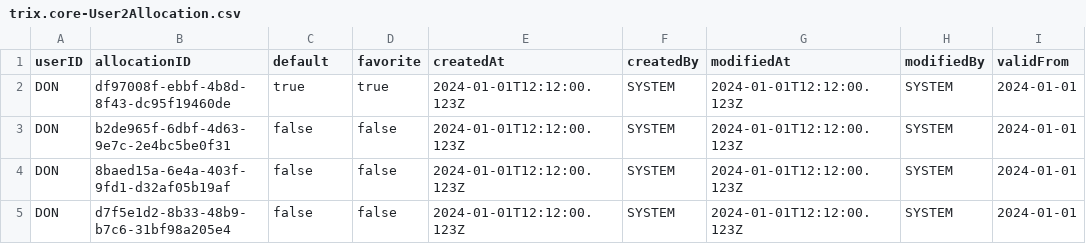
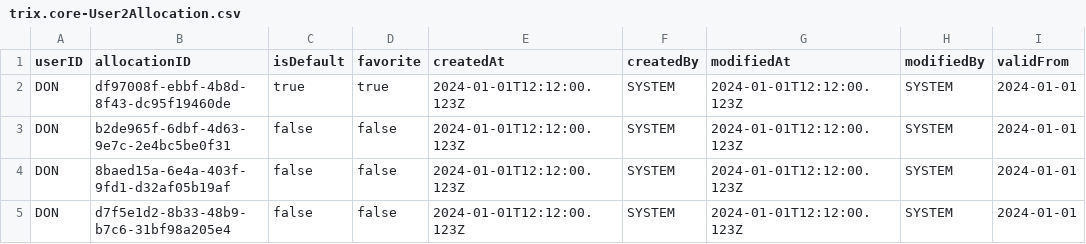
Before and after one commit to gavdilabs/TRIX, a CSV file: services/core-service/db/data/trix.core-User2Allocation.csv, drawn as a sheet; only a part is shown; the diff names each change by its address in the sheet, - before the commit and + after, or states it on an @@ line.

```diff
--- a/services/core-service/db/data/trix.core-User2Allocation.csv
+++ b/services/core-service/db/data/trix.core-User2Allocation.csv
-C1: default
+C1: isDefault
```
Also changed, not shown: services/core-service/db/data/trix.core-TimeRegistration.csv, services/core-service/db/data/trix.core-WorkSchedule.csv, 21 other files.
